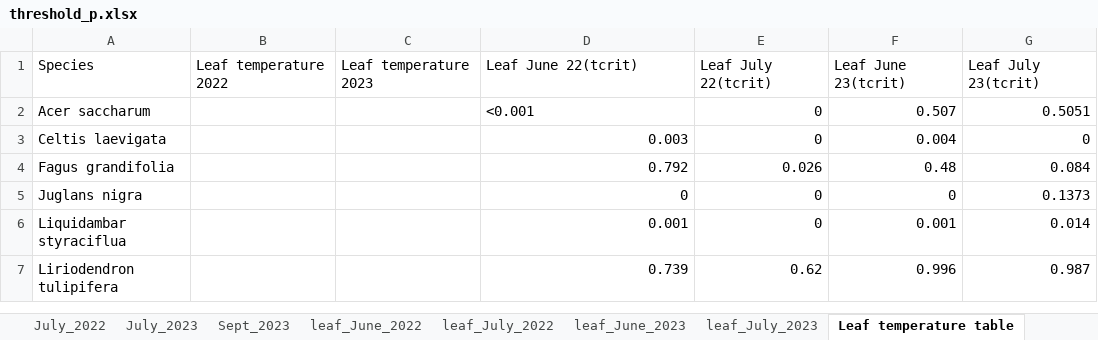
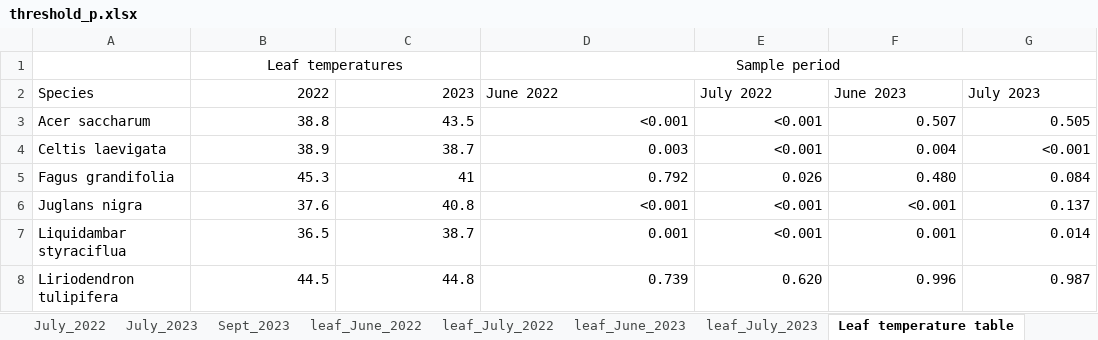
Before and after one commit to jendris573/heat_tolerance, an Excel workbook: data/threshold_p.xlsx, sheet Leaf temperature table, drawn as a sheet; only a part is shown; values as stored, in another font and other column widths than the file's, no borders; addresses are those after the commit; the diff covers the shown part only; the diff names each change by its address in the sheet, - before the commit and + after, or states it on an @@ line.

Commit message:
polished Tcrit/T50/T95 figures

```diff
--- a/data/threshold_p.xlsx (sheet Leaf temperature table)
+++ b/data/threshold_p.xlsx (sheet Leaf temperature table)
+row 1:  | Leaf temperatures |  | Sample period
-B2: Leaf temperature 2022
+B2: 2022
-C2: Leaf temperature 2023
+C2: 2023
-D2: Leaf June 22(tcrit)
+D2: June 2022
-E2: Leaf July 22(tcrit)
+E2: July 2022
-F2: Leaf June 23(tcrit)
+F2: June 2023
-G2: Leaf July 23(tcrit)
+G2: July 2023
-B3: (empty)
+B3: 38.8
-C3: (empty)
+C3: 43.5
-D3 alignment: left
+D3 alignment: right
-E3:E4: 0
+E3:E4: <0.001
-G3: 0.5051
+G3: 0.505
-B4: (empty)
+B4: 38.9
-C4: (empty)
+C4: 38.7
-G4: 0
+G4: <0.001
-B5: (empty)
+B5: 45.3
-C5: (empty)
+C5: 41
-F5: 0.48
+F5: 0.480
-B6: (empty)
+B6: 37.6
-C6: (empty)
+C6: 40.8
-D6: 0
+D6: <0.001
-E6:E7: 0
+E6:E7: <0.001
-F6: 0
+F6: <0.001
-G6: 0.1373
+G6: 0.137
-B7: (empty)
+B7: 36.5
-C7: (empty)
+C7: 38.7
-B8: (empty)
+B8: 44.5
-C8: (empty)
+C8: 44.8
-E8: 0.62
+E8: 0.620
```
Also changed, not shown: 22 edited cells and cell formats elsewhere in this sheet, other sheet tabs, 8 other files.
